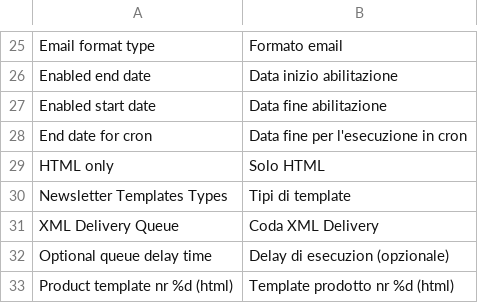
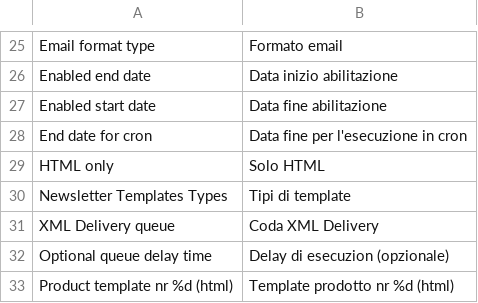
Before and after one commit to contactlab/contactlab-magento-connect, a CSV file: app/locale/it_IT/contactlab/Contactlab_Template.csv, drawn as a sheet; only a part is shown, gaps mark what is left out.

```diff
--- a/app/locale/it_IT/contactlab/Contactlab_Template.csv
+++ b/app/locale/it_IT/contactlab/Contactlab_Template.csv
@@ -30,3 +30,3 @@
 "Newsletter Templates Types","Tipi di template"
-"XML Delivery Queue", "Coda XML Delivery"
+"XML Delivery queue", "Coda XML Delivery"
 "Optional queue delay time","Delay di esecuzion (opzionale)"
```
Also changed, not shown: app/locale/it_IT/contactlab/Contactlab_Commons.csv, app/locale/it_IT/contactlab/Contactlab_Subscribers.csv, 34 other files.
